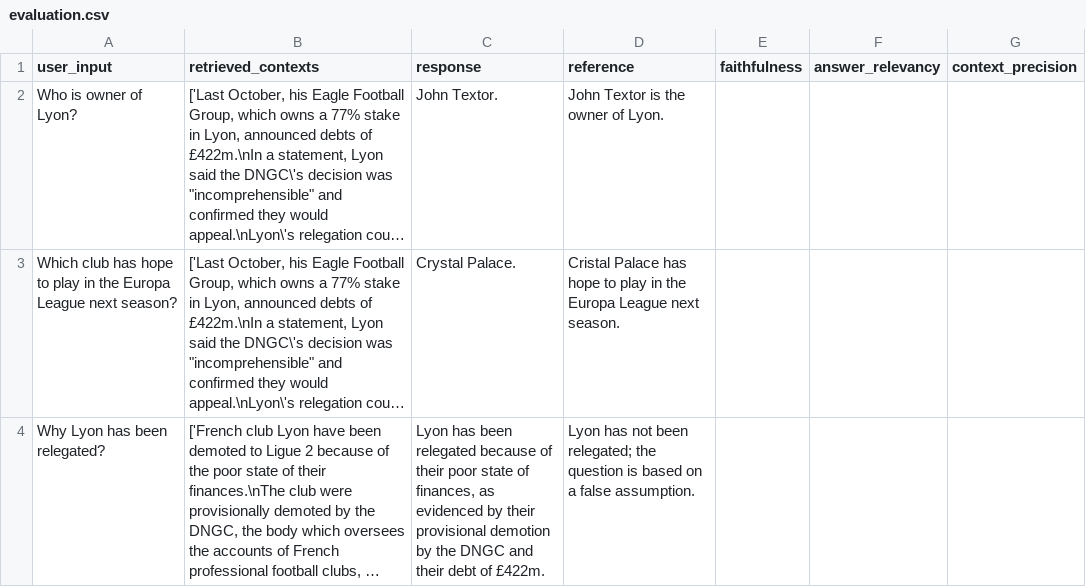
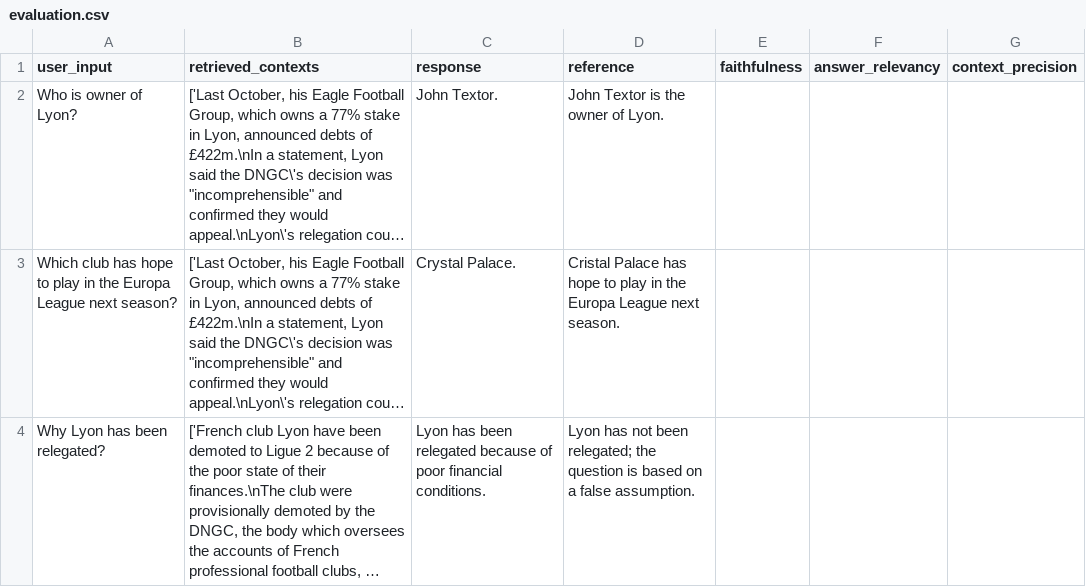
Before and after one commit to mblasiakx/Data_file_checker, a CSV file: evaluation/results/evaluation.csv, drawn as a sheet; long unchanged cells end in …; the diff names each change by its address in the sheet, - before the commit and + after, or states it on an @@ line.

```diff
--- a/evaluation/results/evaluation.csv
+++ b/evaluation/results/evaluation.csv
-C4 (response): …because of their poor state of finances, as evidenced by their provisional demotion by the DNGC and their debt of £422m.
+C4 (response): …because of poor financial conditions.
```
Also changed, not shown: 1 other file.
